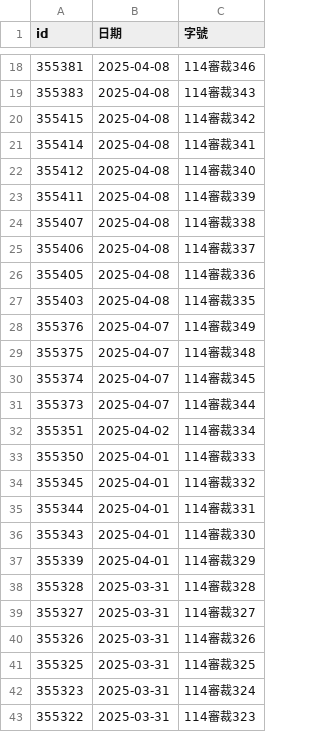
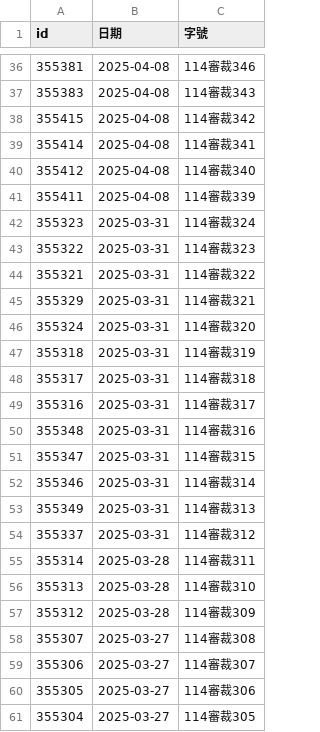
Before and after one commit to kong0107/cons.judicial, a CSV file: docket/程序裁定.csv, drawn as a sheet; only a part is shown, gaps mark what is left out; the shorter side is filled out with more unchanged rows; the diff covers the shown part only.

Commit message:
update dockets

```diff
--- a/docket/程序裁定.csv
+++ b/docket/程序裁定.csv
@@ -23,20 +41,2 @@ id,日期,字號
 355411,2025-04-08,114審裁339
-355407,2025-04-08,114審裁338
-355406,2025-04-08,114審裁337
-355405,2025-04-08,114審裁336
-355403,2025-04-08,114審裁335
-355376,2025-04-07,114審裁349
-355375,2025-04-07,114審裁348
-355374,2025-04-07,114審裁345
-355373,2025-04-07,114審裁344
-355351,2025-04-02,114審裁334
-355350,2025-04-01,114審裁333
-355345,2025-04-01,114審裁332
-355344,2025-04-01,114審裁331
-355343,2025-04-01,114審裁330
-355339,2025-04-01,114審裁329
-355328,2025-03-31,114審裁328
-355327,2025-03-31,114審裁327
-355326,2025-03-31,114審裁326
-355325,2025-03-31,114審裁325
 355323,2025-03-31,114審裁324
```
Also changed, not shown: 18 added rows elsewhere in this file, 18 other files.
